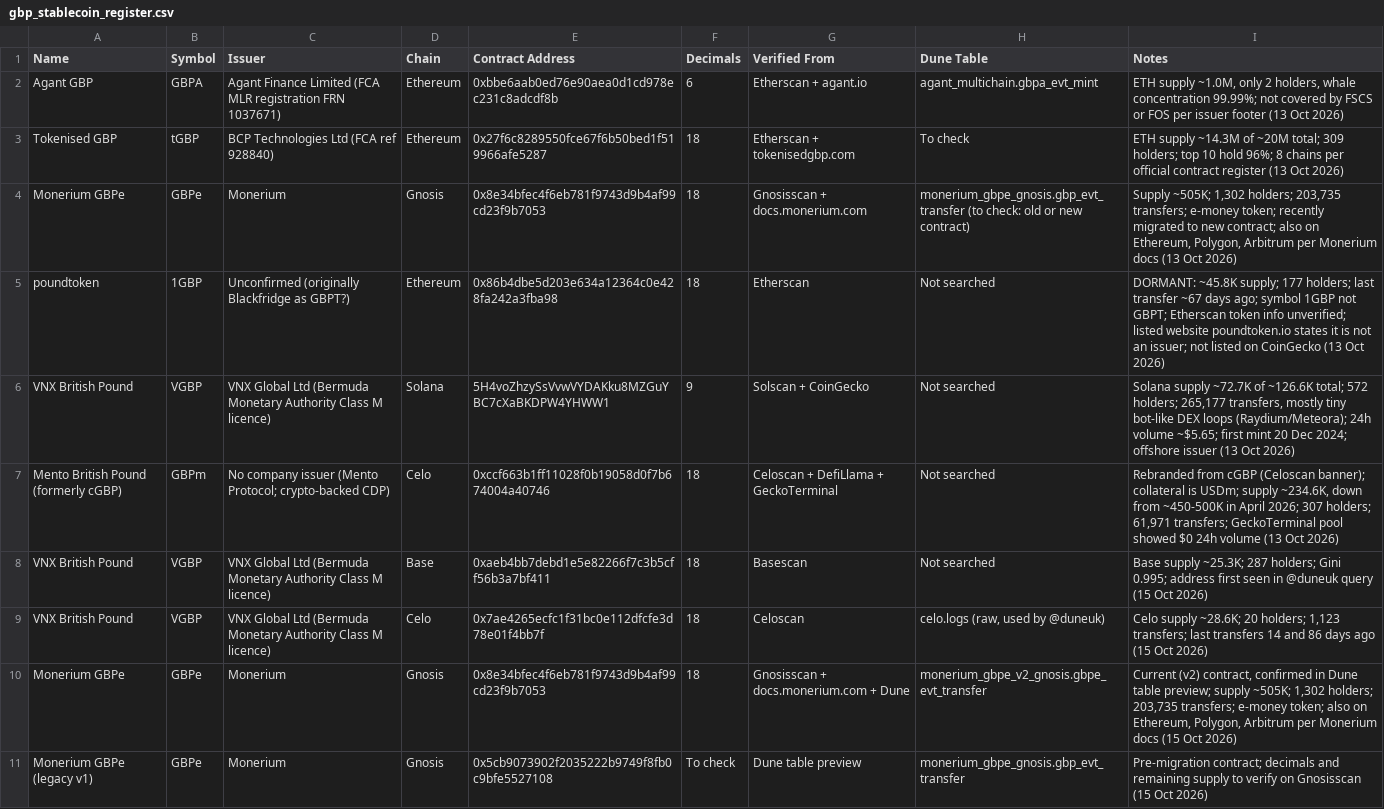
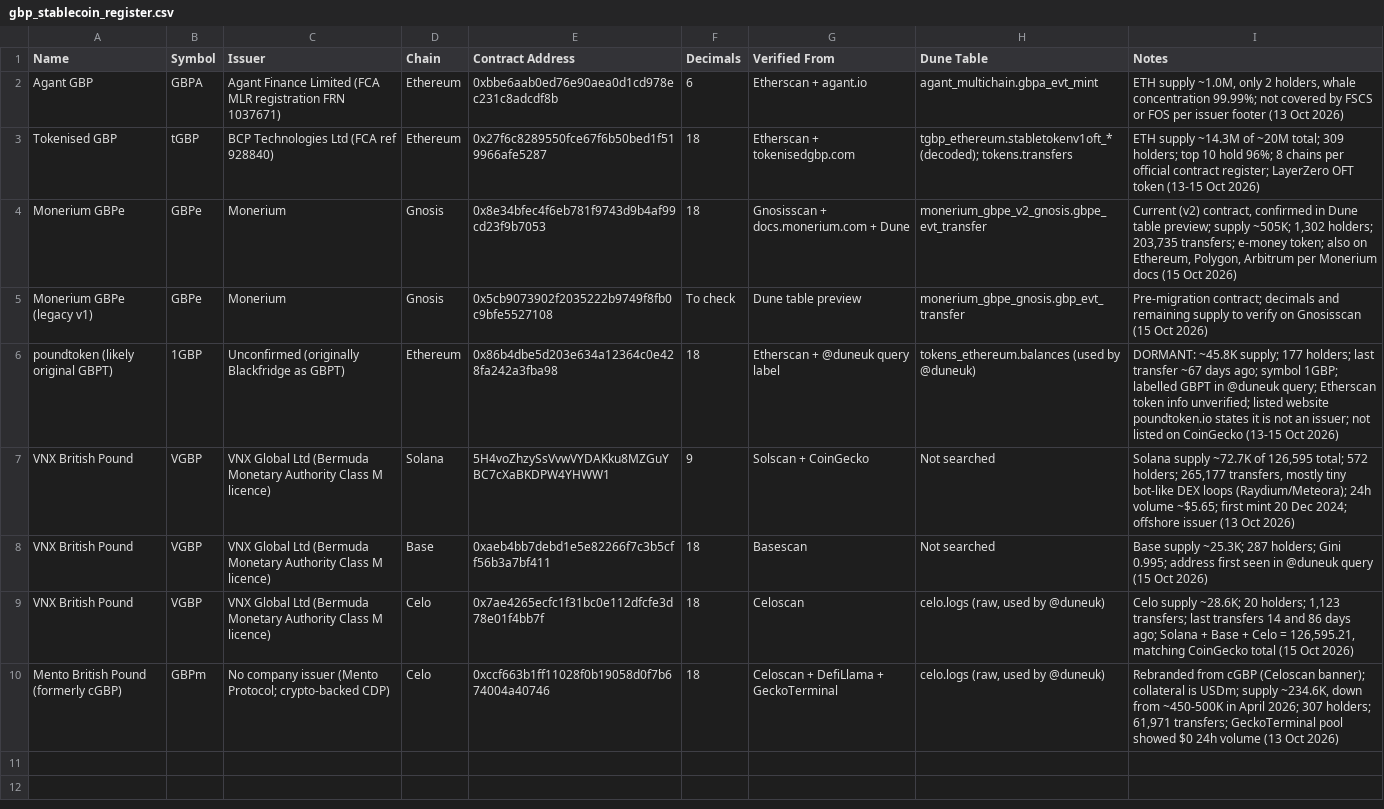
Before and after one commit to vijetarajput/gbp-stablecoin-analysis, a CSV file: data/gbp_stablecoin_register.csv, drawn as a sheet.

Commit message:
Remove duplicate GBPe row, add Dune tables

```diff
--- a/data/gbp_stablecoin_register.csv
+++ b/data/gbp_stablecoin_register.csv
@@ -2,10 +2,9 @@ Name,Symbol,Issuer,Chain,Contract Address,Decimals,Verified From,Dune Table,Note
 Agant GBP,GBPA,Agant Finance Limited (FCA MLR registration FRN 1037671),Ethereum,0xbbe6aab0ed76e90aea0d1cd978ec231c8adcdf8b,6,Etherscan + agant.io,agant_multichain.gbpa_evt_mint,"ETH supply ~1.0M, only 2 holders, whale concentration 99.99%; not covered by FSCS or FOS per issuer footer (13 Oct 2026)"
-Tokenised GBP,tGBP,BCP Technologies Ltd (FCA ref 928840),Ethereum,0x27f6c8289550fce67f6b50bed1f519966afe5287,18,Etherscan + tokenisedgbp.com,To check,"ETH supply ~14.3M of ~20M total; 309 holders; top 10 hold 96%; 8 chains per official contract register (13 Oct 2026)"
-Monerium GBPe,GBPe,Monerium,Gnosis,0x8e34bfec4f6eb781f9743d9b4af99cd23f9b7053,18,Gnosisscan + docs.monerium.com,"monerium_gbpe_gnosis.gbp_evt_transfer (to check: old or new contract)","Supply ~505K; 1,302 holders; 203,735 transfers; e-money token; recently migrated to new contract; also on Ethereum, Polygon, Arbitrum per Monerium docs (13 Oct 2026)"
-poundtoken,1GBP,Unconfirmed (originally Blackfridge as GBPT?),Ethereum,0x86b4dbe5d203e634a12364c0e428fa242a3fba98,18,Etherscan,Not searched,"DORMANT: ~45.8K supply; 177 holders; last transfer ~67 days ago; symbol 1GBP not GBPT; Etherscan token info unverified; listed website poundtoken.io states it is not an issuer; not listed on CoinGecko (13 Oct 2026)"
-VNX British Pound,VGBP,VNX Global Ltd (Bermuda Monetary Authority Class M licence),Solana,5H4voZhzySsVvwVYDAKku8MZGuYBC7cXaBKDPW4YHWW1,9,Solscan + CoinGecko,Not searched,"Solana supply ~72.7K of ~126.6K total; 572 holders; 265,177 transfers, mostly tiny bot-like DEX loops (Raydium/Meteora); 24h volume ~$5.65; first mint 20 Dec 2024; offshore issuer (13 Oct 2026)"
-Mento British Pound (formerly cGBP),GBPm,No company issuer (Mento Protocol; crypto-backed CDP),Celo,0xccf663b1ff11028f0b19058d0f7b674004a40746,18,Celoscan + DefiLlama + GeckoTerminal,Not searched,"Rebranded from cGBP (Celoscan banner); collateral is USDm; supply ~234.6K, down from ~450-500K in April 2026; 307 holders; 61,971 transfers; GeckoTerminal pool showed $0 24h volume (13 Oct 2026)"
-VNX British Pound,VGBP,VNX Global Ltd (Bermuda Monetary Authority Class M licence),Base,0xaeb4bb7debd1e5e82266f7c3b5cff56b3a7bf411,18,Basescan,Not searched,"Base supply ~25.3K; 287 holders; Gini 0.995; address first seen in @duneuk query (15 Oct 2026)"
-VNX British Pound,VGBP,VNX Global Ltd (Bermuda Monetary Authority Class M licence),Celo,0x7ae4265ecfc1f31bc0e112dfcfe3d78e01f4bb7f,18,Celoscan,"celo.logs (raw, used by @duneuk)","Celo supply ~28.6K; 20 holders; 1,123 transfers; last transfers 14 and 86 days ago (15 Oct 2026)"
+Tokenised GBP,tGBP,BCP Technologies Ltd (FCA ref 928840),Ethereum,0x27f6c8289550fce67f6b50bed1f519966afe5287,18,Etherscan + tokenisedgbp.com,tgbp_ethereum.stabletokenv1oft_* (decoded); tokens.transfers,"ETH supply ~14.3M of ~20M total; 309 holders; top 10 hold 96%; 8 chains per official contract register; LayerZero OFT token (13-15 Oct 2026)"
 Monerium GBPe,GBPe,Monerium,Gnosis,0x8e34bfec4f6eb781f9743d9b4af99cd23f9b7053,18,Gnosisscan + docs.monerium.com + Dune,monerium_gbpe_v2_gnosis.gbpe_evt_transfer,"Current (v2) contract, confirmed in Dune table preview; supply ~505K; 1,302 holders; 203,735 transfers; e-money token; also on Ethereum, Polygon, Arbitrum per Monerium docs (15 Oct 2026)"
 Monerium GBPe (legacy v1),GBPe,Monerium,Gnosis,0x5cb9073902f2035222b9749f8fb0c9bfe5527108,To check,Dune table preview,monerium_gbpe_gnosis.gbp_evt_transfer,"Pre-migration contract; decimals and remaining supply to verify on Gnosisscan (15 Oct 2026)"
+poundtoken (likely original GBPT),1GBP,Unconfirmed (originally Blackfridge as GBPT),Ethereum,0x86b4dbe5d203e634a12364c0e428fa242a3fba98,18,Etherscan + @duneuk query label,tokens_ethereum.balances (used by @duneuk),"DORMANT: ~45.8K supply; 177 holders; last transfer ~67 days ago; symbol 1GBP; labelled GBPT in @duneuk query; Etherscan token info unverified; listed website poundtoken.io states it is not an issuer; not listed on CoinGecko (13-15 Oct 2026)"
+VNX British Pound,VGBP,VNX Global Ltd (Bermuda Monetary Authority Class M licence),Solana,5H4voZhzySsVvwVYDAKku8MZGuYBC7cXaBKDPW4YHWW1,9,Solscan + CoinGecko,Not searched,"Solana supply ~72.7K of 126,595 total; 572 holders; 265,177 transfers, mostly tiny bot-like DEX loops (Raydium/Meteora); 24h volume ~$5.65; first mint 20 Dec 2024; offshore issuer (13 Oct 2026)"
+VNX British Pound,VGBP,VNX Global Ltd (Bermuda Monetary Authority Class M licence),Base,0xaeb4bb7debd1e5e82266f7c3b5cff56b3a7bf411,18,Basescan,Not searched,"Base supply ~25.3K; 287 holders; Gini 0.995; address first seen in @duneuk query (15 Oct 2026)"
+VNX British Pound,VGBP,VNX Global Ltd (Bermuda Monetary Authority Class M licence),Celo,0x7ae4265ecfc1f31bc0e112dfcfe3d78e01f4bb7f,18,Celoscan,"celo.logs (raw, used by @duneuk)","Celo supply ~28.6K; 20 holders; 1,123 transfers; last transfers 14 and 86 days ago; Solana + Base + Celo = 126,595.21, matching CoinGecko total (15 Oct 2026)"
+Mento British Pound (formerly cGBP),GBPm,No company issuer (Mento Protocol; crypto-backed CDP),Celo,0xccf663b1ff11028f0b19058d0f7b674004a40746,18,Celoscan + DefiLlama + GeckoTerminal,"celo.logs (raw, used by @duneuk)","Rebranded from cGBP (Celoscan banner); collateral is USDm; supply ~234.6K, down from ~450-500K in April 2026; 307 holders; 61,971 transfers; GeckoTerminal pool showed $0 24h volume (13 Oct 2026)"
```
